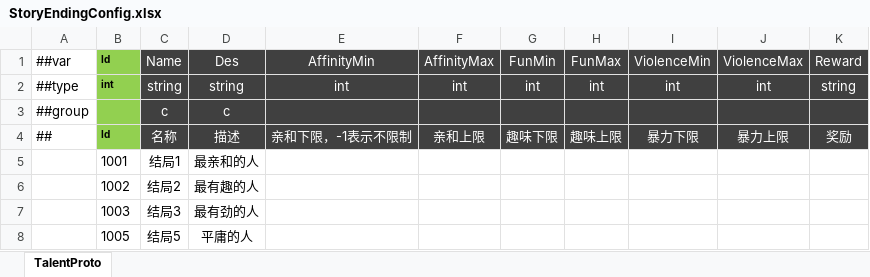
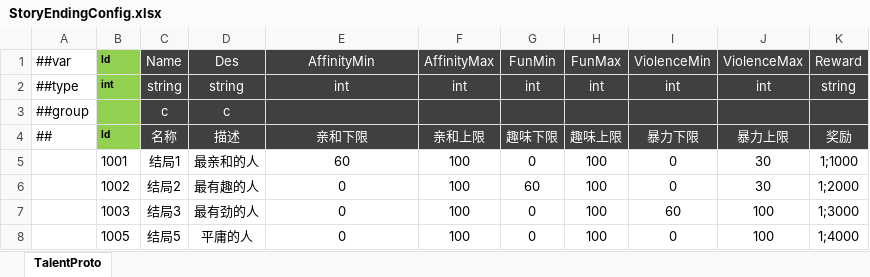
Before and after one commit to csyinghuochong/mengjing, an Excel workbook: Unity/Assets/Config/Excel/StoryEndingConfig.xlsx, sheet TalentProto, drawn as a sheet; values as stored, in another font and other column widths than the file's, no borders; the diff names each change by its address in the sheet, - before the commit and + after, or states it on an @@ line.

```diff
--- a/Unity/Assets/Config/Excel/StoryEndingConfig.xlsx (sheet TalentProto)
+++ b/Unity/Assets/Config/Excel/StoryEndingConfig.xlsx (sheet TalentProto)
-E4: 亲和下限，-1表示不限制
+E4: 亲和下限
-E5: (empty)
+E5: 60
-F5:F8: (empty)
+F5:F8: 100
-G5: (empty)
+G5: 0
-H5:H8: (empty)
+H5:H8: 100
-I5:I6: (empty)
+I5:I6: 0
-J5:J6: (empty)
+J5:J6: 30
-K5: (empty)
+K5: 1;1000
-E6:E8: (empty)
+E6:E8: 0
-G6: (empty)
+G6: 60
-K6: (empty)
+K6: 1;2000
-G7:G8: (empty)
+G7:G8: 0
-I7: (empty)
+I7: 60
-J7:J8: (empty)
+J7:J8: 100
-K7: (empty)
+K7: 1;3000
-I8: (empty)
+I8: 0
-K8: (empty)
+K8: 1;4000
```
Also changed, not shown: 10 other files.
